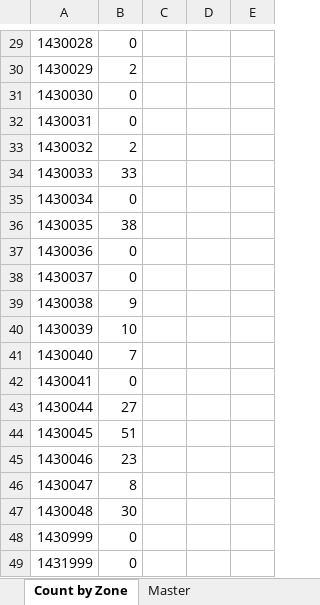
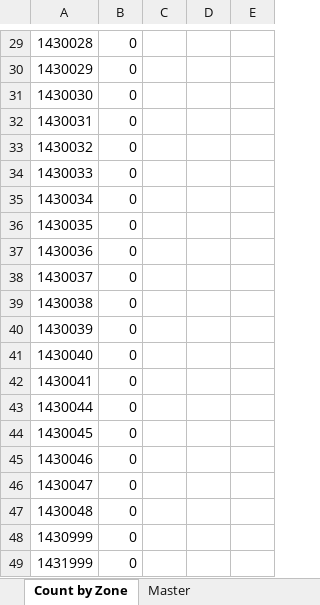
Before and after one commit to michaelpointek/hillyard_routing_analysis, an Excel workbook: Resources/Routing_Analysis-Large_Customer.xlsm, sheet Count by Zone, drawn as a sheet; only a part is shown, gaps mark what is left out; values as stored, in another font and other column widths than the file's, no borders; the diff covers the shown part only; the diff names each change by its address in the sheet, - before the commit and + after, or states it on an @@ line.

```diff
--- a/Resources/Routing_Analysis-Large_Customer.xlsm (sheet Count by Zone)
+++ b/Resources/Routing_Analysis-Large_Customer.xlsm (sheet Count by Zone)
-B30: 2
+B30: 0
-B33: 2
+B33: 0
-B34: 33
+B34: 0
-B36: 38
+B36: 0
-B39: 9
+B39: 0
-B40: 10
+B40: 0
-B41: 7
+B41: 0
-B43: 27
+B43: 0
-B44: 51
+B44: 0
-B45: 23
+B45: 0
-B46: 8
+B46: 0
-B47: 30
+B47: 0
```
Also changed, not shown: 25 edited cells elsewhere in this sheet, sheet Zone Recommendation, sheet Master, sheet Statistical Analysis, charts or pictures.
